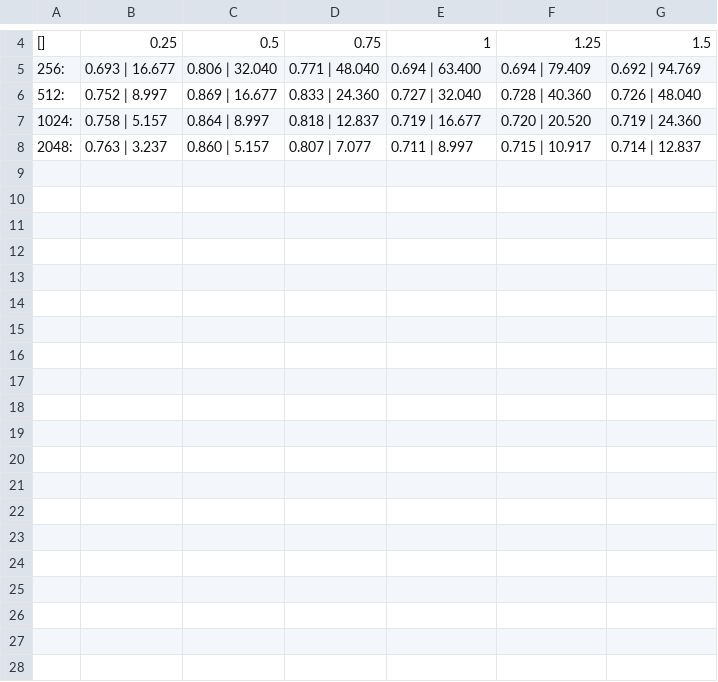
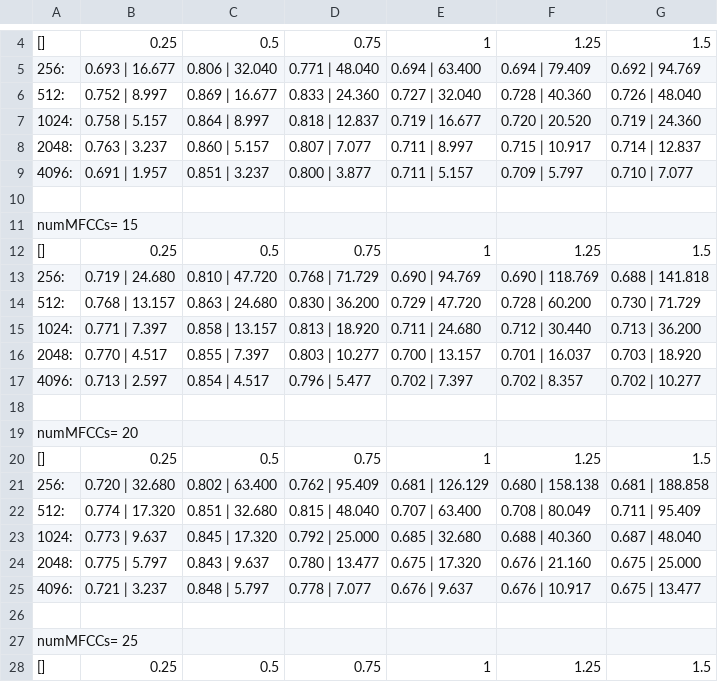
Before and after one commit to lpesr/Low-Power-Sound-Recognition-Classification, a CSV file: Output/grid_search-Speech-Recognition-MFCC.csv, drawn as a sheet; only a part is shown, gaps mark what is left out; the diff covers the shown part only; the diff names each change by its address in the sheet, - before the commit and + after, or states it on an @@ line.

Commit message:
fix(DataAugmentation) Flipped time and frq domains for speech commands data augmentation

```diff
--- a/Output/grid_search-Speech-Recognition-MFCC.csv
+++ b/Output/grid_search-Speech-Recognition-MFCC.csv
+row 9: 4096: | 0.691 | 1.957 | 0.851 | 3.237 | 0.800 | 3.877 | 0.711 | 5.157 | 0.709 | 5.797 | 0.710 | 7.077
+row 10: (empty)
+row 11: numMFCCs= 15
+row 12: [] | 0.25 | 0.5 | 0.75 | 1 | 1.25 | 1.5
+row 13: 256: | 0.719 | 24.680 | 0.810 | 47.720 | 0.768 | 71.729 | 0.690 | 94.769 | 0.690 | 118.769 | 0.688 | 141.818
+row 14: 512: | 0.768 | 13.157 | 0.863 | 24.680 | 0.830 | 36.200 | 0.729 | 47.720 | 0.728 | 60.200 | 0.730 | 71.729
+row 15: 1024: | 0.771 | 7.397 | 0.858 | 13.157 | 0.813 | 18.920 | 0.711 | 24.680 | 0.712 | 30.440 | 0.713 | 36.200
+row 16: 2048: | 0.770 | 4.517 | 0.855 | 7.397 | 0.803 | 10.277 | 0.700 | 13.157 | 0.701 | 16.037 | 0.703 | 18.920
+row 17: 4096: | 0.713 | 2.597 | 0.854 | 4.517 | 0.796 | 5.477 | 0.702 | 7.397 | 0.702 | 8.357 | 0.702 | 10.277
+row 18: (empty)
+row 19: numMFCCs= 20
+row 20: [] | 0.25 | 0.5 | 0.75 | 1 | 1.25 | 1.5
+row 21: 256: | 0.720 | 32.680 | 0.802 | 63.400 | 0.762 | 95.409 | 0.681 | 126.129 | 0.680 | 158.138 | 0.681 | 188.858
+row 22: 512: | 0.774 | 17.320 | 0.851 | 32.680 | 0.815 | 48.040 | 0.707 | 63.400 | 0.708 | 80.049 | 0.711 | 95.409
+row 23: 1024: | 0.773 | 9.637 | 0.845 | 17.320 | 0.792 | 25.000 | 0.685 | 32.680 | 0.688 | 40.360 | 0.687 | 48.040
+row 24: 2048: | 0.775 | 5.797 | 0.843 | 9.637 | 0.780 | 13.477 | 0.675 | 17.320 | 0.676 | 21.160 | 0.675 | 25.000
+row 25: 4096: | 0.721 | 3.237 | 0.848 | 5.797 | 0.778 | 7.077 | 0.676 | 9.637 | 0.676 | 10.917 | 0.675 | 13.477
+row 26: (empty)
+row 27: numMFCCs= 25
+row 28: [] | 0.25 | 0.5 | 0.75 | 1 | 1.25 | 1.5
```
Also changed, not shown: 13 added rows elsewhere in this file, 4 other files.
